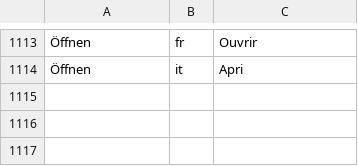
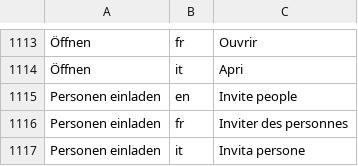
Before and after one commit to Plaintext-Gmbh/plaintext-root-v2, a CSV file: plaintext-admin-i18n/src/main/resources/i18n/plaintext-root.csv, drawn as a sheet; only a part is shown, gaps mark what is left out; the diff names each change by its address in the sheet, - before the commit and + after, or states it on an @@ line.

```diff
--- a/plaintext-admin-i18n/src/main/resources/i18n/plaintext-root.csv
+++ b/plaintext-admin-i18n/src/main/resources/i18n/plaintext-root.csv
+row 1115: Personen einladen | en | Invite people
+row 1116: Personen einladen | fr | Inviter des personnes
+row 1117: Personen einladen | it | Invita persone
```
Also changed, not shown: 10 other files.
